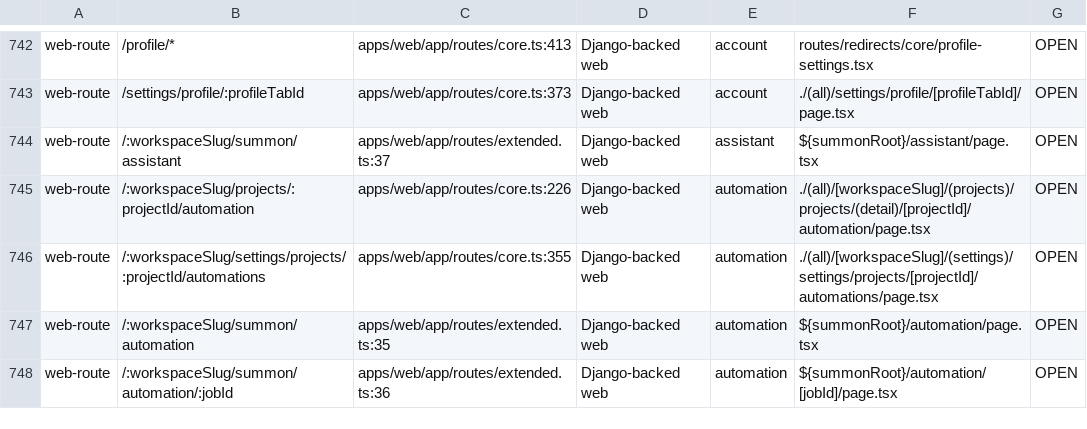
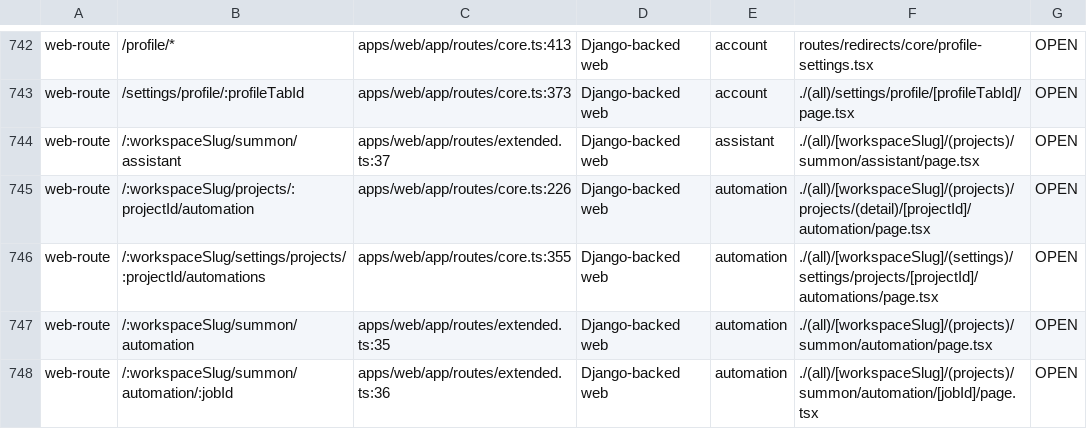
Before and after one commit to withsummon/summon-core-system, a TSV file: docs/migrations/convex/registered-surface-2026-09-28.tsv, drawn as a sheet; only a part is shown, gaps mark what is left out; the diff covers the shown part only.

```diff
--- a/docs/migrations/convex/registered-surface-2026-09-28.tsv
+++ b/docs/migrations/convex/registered-surface-2026-09-28.tsv
@@ -743,6 +743,6 @@ web-route	/profile/*	apps/web/app/routes/core.ts:413	Django-backed web	account	r
 web-route	/settings/profile/:profileTabId	apps/web/app/routes/core.ts:373	Django-backed web	account	./(all)/settings/profile/[profileTabId]/page.tsx	OPEN
-web-route	/:workspaceSlug/summon/assistant	apps/web/app/routes/extended.ts:37	Django-backed web	assistant	${summonRoot}/assistant/page.tsx	OPEN
+web-route	/:workspaceSlug/summon/assistant	apps/web/app/routes/extended.ts:37	Django-backed web	assistant	./(all)/[workspaceSlug]/(projects)/summon/assistant/page.tsx	OPEN
 web-route	/:workspaceSlug/projects/:projectId/automation	apps/web/app/routes/core.ts:226	Django-backed web	automation	./(all)/[workspaceSlug]/(projects)/projects/(detail)/[projectId]/automation/page.tsx	OPEN
 web-route	/:workspaceSlug/settings/projects/:projectId/automations	apps/web/app/routes/core.ts:355	Django-backed web	automation	./(all)/[workspaceSlug]/(settings)/settings/projects/[projectId]/automations/page.tsx	OPEN
-web-route	/:workspaceSlug/summon/automation	apps/web/app/routes/extended.ts:35	Django-backed web	automation	${summonRoot}/automation/page.tsx	OPEN
-web-route	/:workspaceSlug/summon/automation/:jobId	apps/web/app/routes/extended.ts:36	Django-backed web	automation	${summonRoot}/automation/[jobId]/page.tsx	OPEN
+web-route	/:workspaceSlug/summon/automation	apps/web/app/routes/extended.ts:35	Django-backed web	automation	./(all)/[workspaceSlug]/(projects)/summon/automation/page.tsx	OPEN
+web-route	/:workspaceSlug/summon/automation/:jobId	apps/web/app/routes/extended.ts:36	Django-backed web	automation	./(all)/[workspaceSlug]/(projects)/summon/automation/[jobId]/page.tsx	OPEN
```
Also changed, not shown: 17 edited cells elsewhere in this file, 1 other file.
